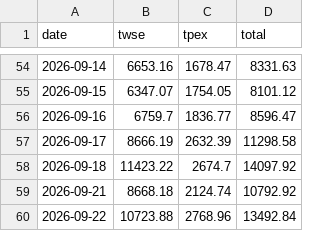
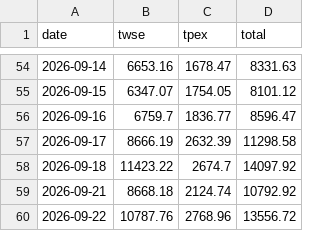
Before and after one commit to kafutw/remote-control, a CSV file: data/turnover.csv, drawn as a sheet; only a part is shown, gaps mark what is left out.

```diff
--- a/data/turnover.csv
+++ b/data/turnover.csv
@@ -59,2 +59,2 @@ date,twse,tpex,total
 2026-09-21,8668.18,2124.74,10792.92
-2026-09-22,10723.88,2768.96,13492.84
+2026-09-22,10787.76,2768.96,13556.72
```
Also changed, not shown: 2 other files.
